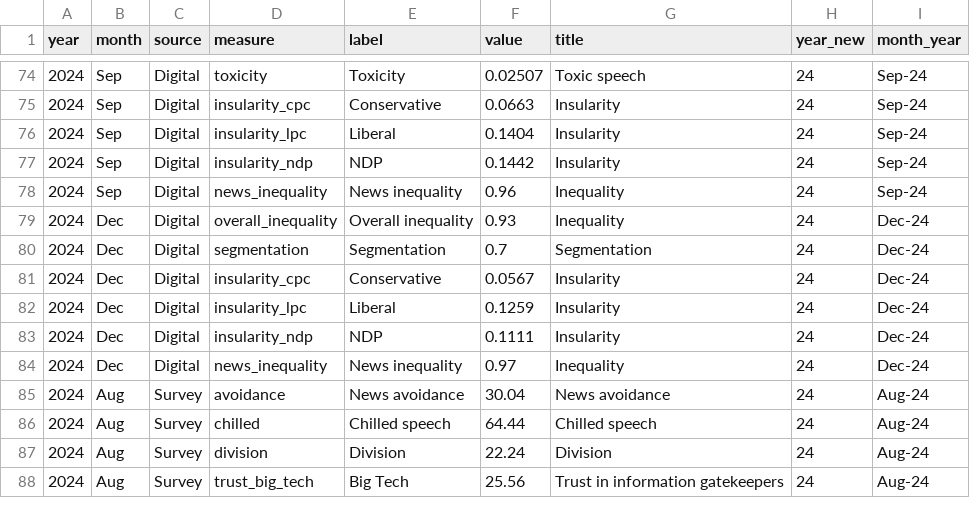
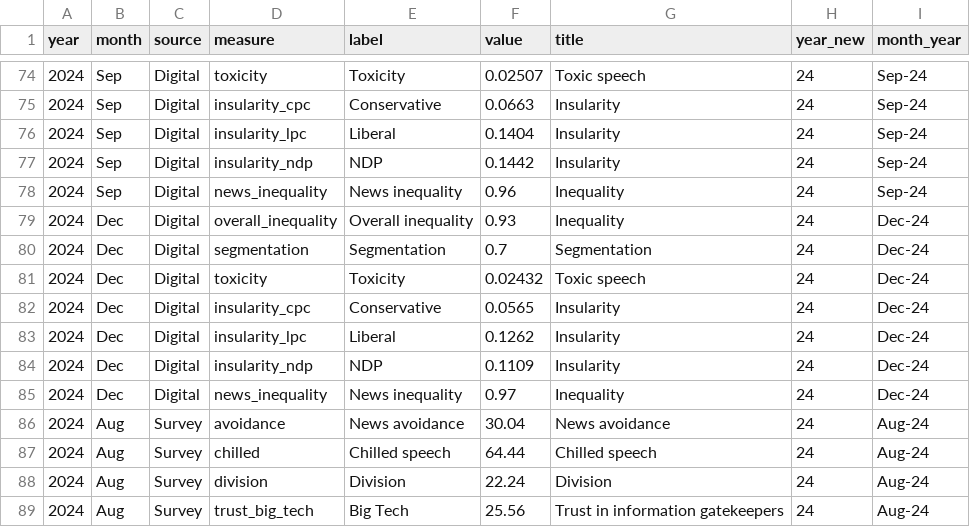
Before and after one commit to MEOMcGill/sitrep2.0, a CSV file: df_app.csv, drawn as a sheet; only a part is shown, gaps mark what is left out.

```diff
--- a/df_app.csv
+++ b/df_app.csv
@@ -80,5 +80,6 @@ year,month,source,measure,label,value,title,year_new,month_year
 2024,Dec,Digital,segmentation,Segmentation,0.7,Segmentation,24,Dec-24
-2024,Dec,Digital,insularity_cpc,Conservative,0.0567,Insularity,24,Dec-24
-2024,Dec,Digital,insularity_lpc,Liberal,0.1259,Insularity,24,Dec-24
-2024,Dec,Digital,insularity_ndp,NDP,0.1111,Insularity,24,Dec-24
+2024,Dec,Digital,toxicity,Toxicity,0.02432,Toxic speech,24,Dec-24
+2024,Dec,Digital,insularity_cpc,Conservative,0.0565,Insularity,24,Dec-24
+2024,Dec,Digital,insularity_lpc,Liberal,0.1262,Insularity,24,Dec-24
+2024,Dec,Digital,insularity_ndp,NDP,0.1109,Insularity,24,Dec-24
 2024,Dec,Digital,news_inequality,News inequality,0.97,Inequality,24,Dec-24
```
Also changed, not shown: df_summary.csv, sitrep_measures_NEW.csv, 2 other files.
